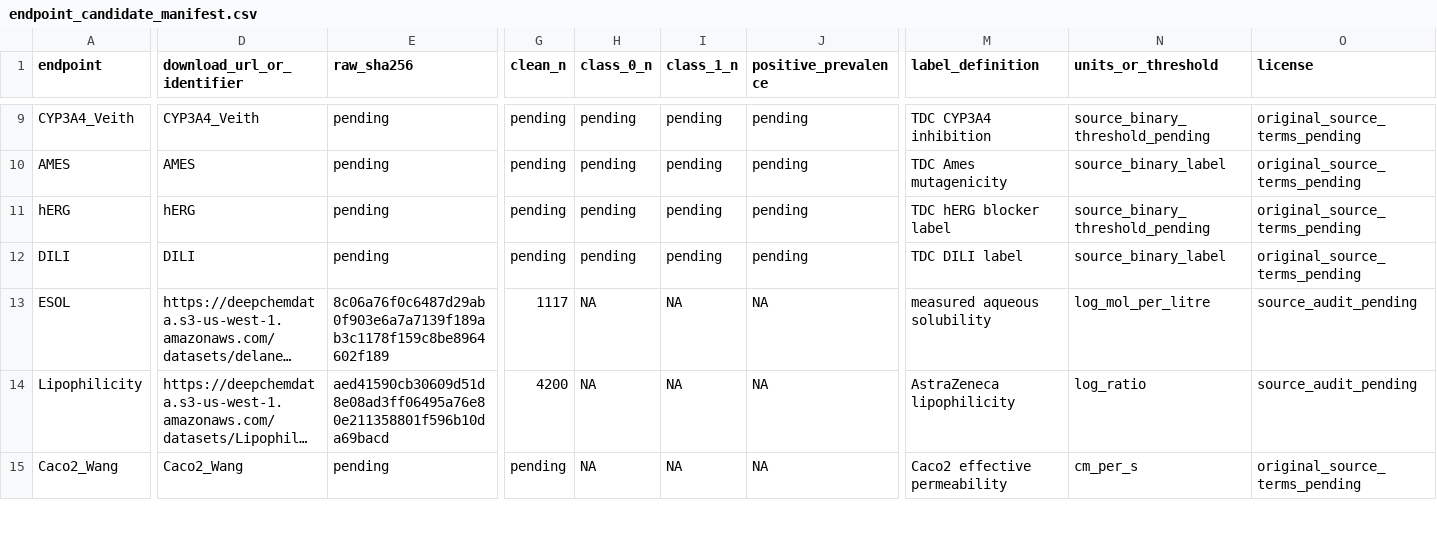
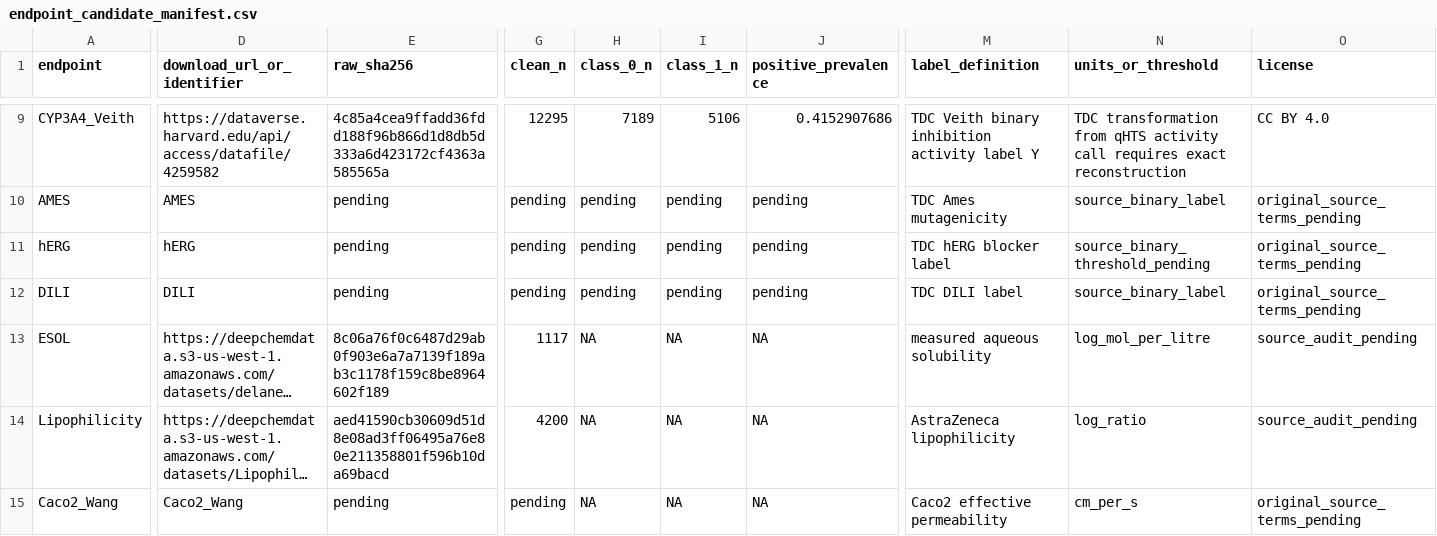
Before and after one commit to DCarchimonde/aidd-paper-factory, a CSV file: paper2_admet_benchmark/protocols/endpoint_candidate_manifest.csv, drawn as a sheet; only a part is shown, gaps mark what is left out; long unchanged cells end in …; the diff covers the shown part only; the diff names each change by its address in the sheet, - before the commit and + after, or states it on an @@ line.

```diff
--- a/paper2_admet_benchmark/protocols/endpoint_candidate_manifest.csv
+++ b/paper2_admet_benchmark/protocols/endpoint_candidate_manifest.csv
-D9 (download_url_or_identifier): CYP3A4_Veith
+D9 (download_url_or_identifier): https://dataverse.harvard.edu/api/access/datafile/4259582
-E9 (raw_sha256): pending
+E9 (raw_sha256): 4c85a4cea9ffadd36fdd188f96b866d1d8db5d333a6d423172cf4363a585565a
-G9 (clean_n): pending
+G9 (clean_n): 12295
-H9 (class_0_n): pending
+H9 (class_0_n): 7189
-I9 (class_1_n): pending
+I9 (class_1_n): 5106
-J9 (positive_prevalence): pending
+J9 (positive_prevalence): 0.4152907686
-M9 (label_definition): TDC CYP3A4 inhibition
+M9 (label_definition): TDC Veith binary inhibition activity label Y
-N9 (units_or_threshold): source_binary_threshold_pending
+N9 (units_or_threshold): TDC transformation from qHTS activity call requires exact reconstruction
-O9 (license): original_source_terms_pending
+O9 (license): CC BY 4.0
```
Also changed, not shown: 39 edited cells elsewhere in this file, 28 other files.
